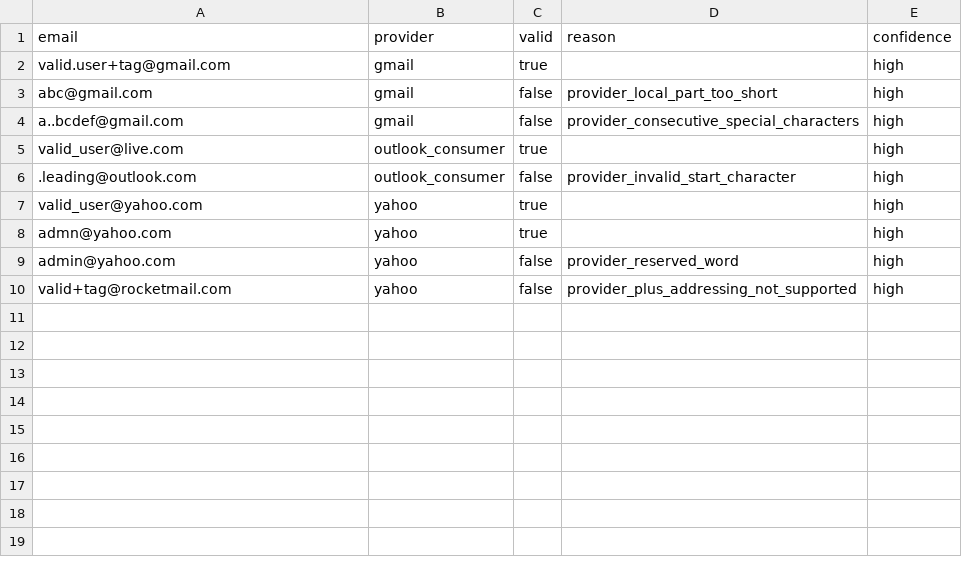
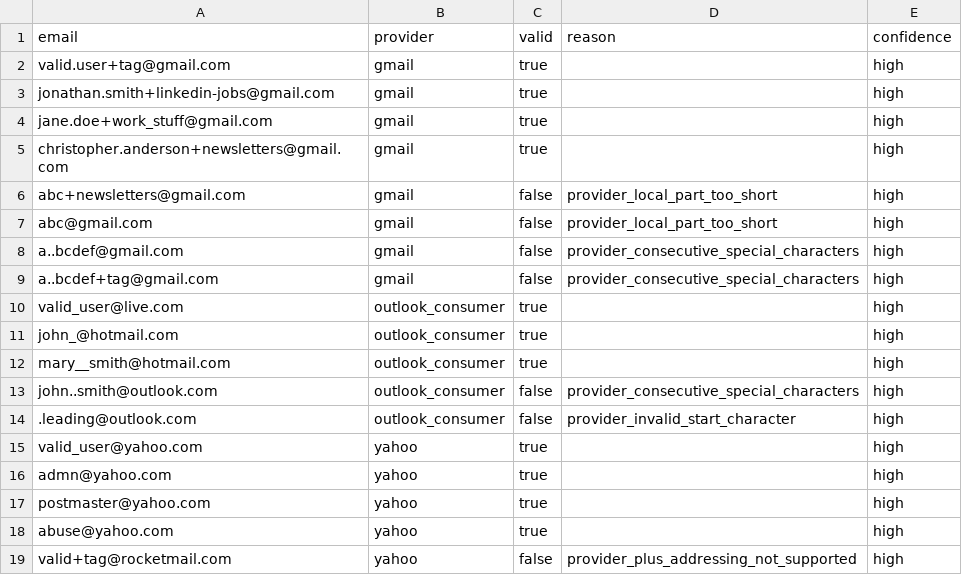
Before and after one commit to Oppulence-Engineering/paperless-check-if-email-exists, a CSV file: core/src/provider/golden.csv, drawn as a sheet.

```diff
--- a/core/src/provider/golden.csv
+++ b/core/src/provider/golden.csv
@@ -2,5 +2,13 @@ email,provider,valid,reason,confidence
 valid.user+tag@gmail.com,gmail,true,,high
+jonathan.smith+linkedin-jobs@gmail.com,gmail,true,,high
+jane.doe+work_stuff@gmail.com,gmail,true,,high
+christopher.anderson+newsletters@gmail.com,gmail,true,,high
+abc+newsletters@gmail.com,gmail,false,provider_local_part_too_short,high
 abc@gmail.com,gmail,false,provider_local_part_too_short,high
 a..bcdef@gmail.com,gmail,false,provider_consecutive_special_characters,high
+a..bcdef+tag@gmail.com,gmail,false,provider_consecutive_special_characters,high
 valid_user@live.com,outlook_consumer,true,,high
+john_@hotmail.com,outlook_consumer,true,,high
+mary__smith@hotmail.com,outlook_consumer,true,,high
+john..smith@outlook.com,outlook_consumer,false,provider_consecutive_special_characters,high
 .leading@outlook.com,outlook_consumer,false,provider_invalid_start_character,high
@@ -8,3 +16,4 @@ valid_user@yahoo.com,yahoo,true,,high
 admn@yahoo.com,yahoo,true,,high
-admin@yahoo.com,yahoo,false,provider_reserved_word,high
+postmaster@yahoo.com,yahoo,true,,high
+abuse@yahoo.com,yahoo,true,,high
 valid+tag@rocketmail.com,yahoo,false,provider_plus_addressing_not_supported,high
```
Also changed, not shown: 2 other files.
